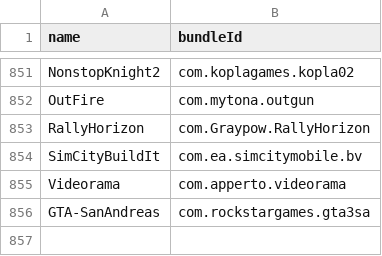
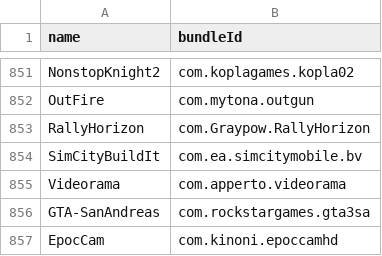
Before and after one commit to apptesters-org/Repo, a CSV file: bundleId.csv, drawn as a sheet; only a part is shown, gaps mark what is left out; the diff names each change by its address in the sheet, - before the commit and + after, or states it on an @@ line.

```diff
--- a/bundleId.csv
+++ b/bundleId.csv
+row 857: EpocCam | com.kinoni.epoccamhd
```
Also changed, not shown: 3 other files.
